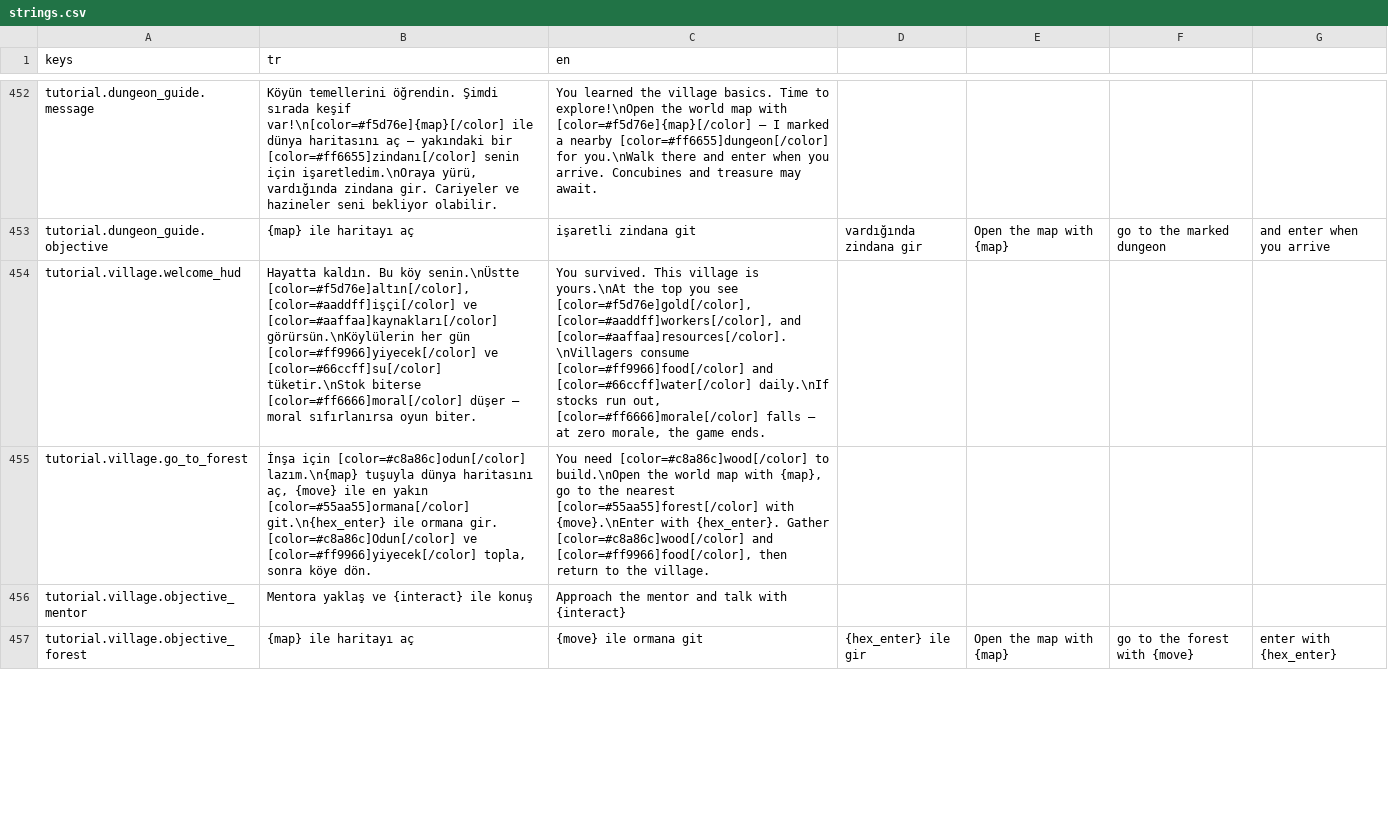
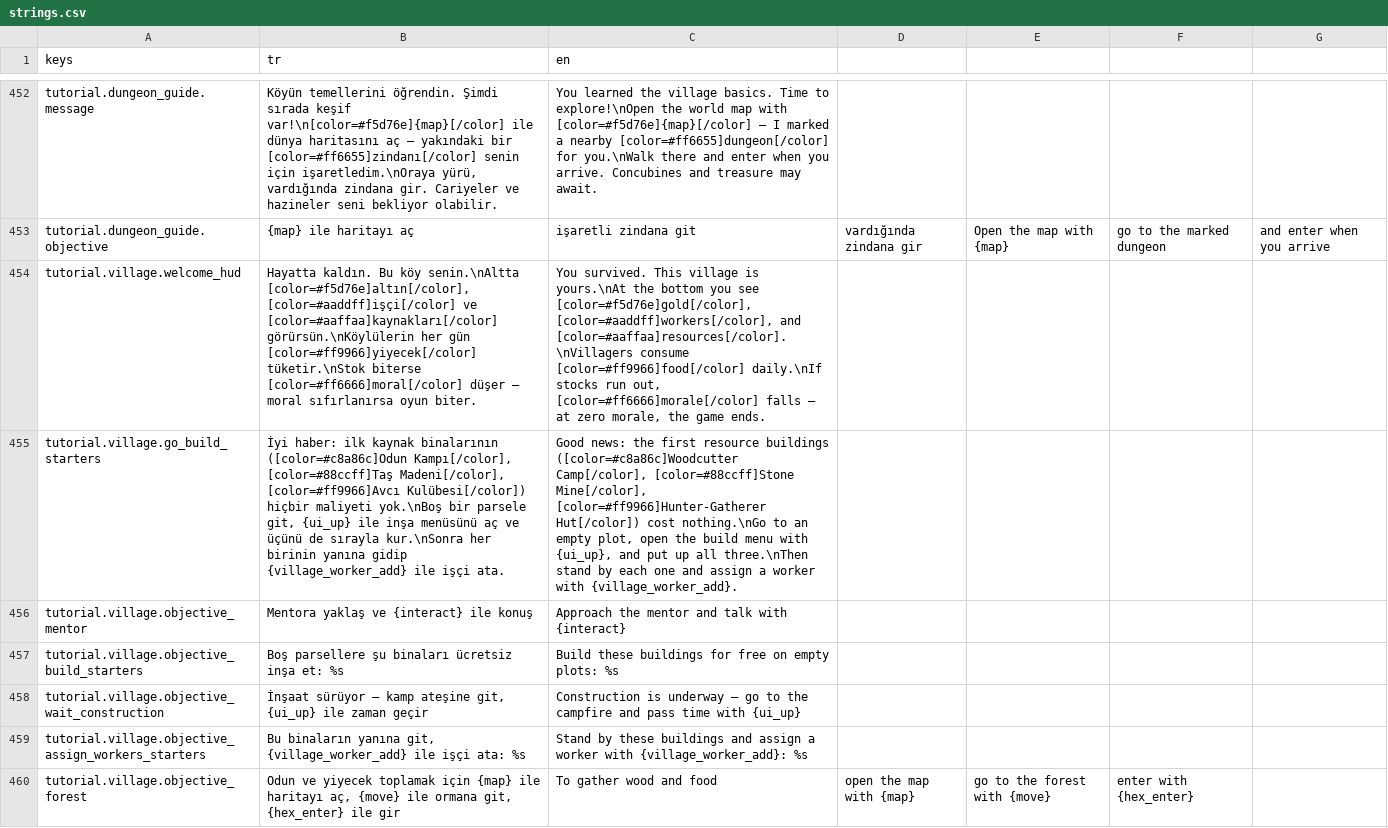
Before and after one commit to Darealgue/otto-man, a CSV file: otto-man/localization/strings.csv, drawn as a sheet; only a part is shown, gaps mark what is left out; removed rows and columns are numbered as before the commit, all else as after; the diff covers the shown part only; the diff names each change by its address in the sheet, - before the commit and + after, or states it on an @@ line.

Commit message:
UI düzenlemeleri, tutorial fix

```diff
--- a/otto-man/localization/strings.csv
+++ b/otto-man/localization/strings.csv
-B454 (tr): …Bu köy senin.\nÜstte [color=#f5d76e]altın[/color], [color=#aaddff]işçi[/color] ve [color=#aaffaa]kaynakları[/color] görürsün.\nKöylülerin her gün [color=#ff9966]yiyecek[/color] ve [color=#66ccff]su[/color] tüketir.\nStok biterse…
+B454 (tr): …Bu köy senin.\nAltta [color=#f5d76e]altın[/color], [color=#aaddff]işçi[/color] ve [color=#aaffaa]kaynakları[/color] görürsün.\nKöylülerin her gün [color=#ff9966]yiyecek[/color] tüketir.\nStok biterse…
-C454 (en): …yours.\nAt the top you see [color=#f5d76e]gold[/color], [color=#aaddff]workers[/color], and [color=#aaffaa]resources[/color].\nVillagers consume [color=#ff9966]food[/color] and [color=#66ccff]water[/color] daily.\nIf stocks…
+C454 (en): …yours.\nAt the bottom you see [color=#f5d76e]gold[/color], [color=#aaddff]workers[/color], and [color=#aaffaa]resources[/color].\nVillagers consume [color=#ff9966]food[/color] daily.\nIf stocks…
-row 455: tutorial.village.go_to_forest | İnşa için [color=#c8a86c]odun[/color] lazım.\n{map} tuşuyla dünya haritasını aç, {move} ile en yakın [color=#55aa55]ormana[/color] git.\n{hex_enter} ile ormana gir. [color=#c8a86c]Odun[/color] ve [color=#ff9966]yiyecek[/color] topla, sonra köye dön. | You need [color=#c8a86c]wood[/color] to build.\nOpen the world map with {map}, go to the nearest [color=#55aa55]forest[/color] with {move}.\nEnter with {hex_enter}. Gather [color=#c8a86c]wood[/color] and [color=#ff9966]food[/color], then return to the village.
+row 455: tutorial.village.go_build_starters | İyi haber: ilk kaynak binalarının ([color=#c8a86c]Odun Kampı[/color], [color=#88ccff]Taş Madeni[/color], [color=#ff9966]Avcı Kulübesi[/color]) hiçbir maliyeti yok.\nBoş bir parsele git, {ui_up} ile inşa menüsünü aç ve üçünü de sırayla kur.\nSonra her birinin yanına gidip {village_worker_add} ile işçi ata. | Good news: the first resource buildings ([color=#c8a86c]Woodcutter Camp[/color], [color=#88ccff]Stone Mine[/color], [color=#ff9966]Hunter-Gatherer Hut[/color]) cost nothing.\nGo to an empty plot, open the build menu with {ui_up}, and put up all three.\nThen stand by each one and assign a worker with {village_worker_add}.
+row 457: tutorial.village.objective_build_starters | Boş parsellere şu binaları ücretsiz inşa et: %s | Build these buildings for free on empty plots: %s
+row 458: tutorial.village.objective_wait_construction | İnşaat sürüyor — kamp ateşine git, {ui_up} ile zaman geçir | Construction is underway — go to the campfire and pass time with {ui_up}
+row 459: tutorial.village.objective_assign_workers_starters | Bu binaların yanına git, {village_worker_add} ile işçi ata: %s | Stand by these buildings and assign a worker with {village_worker_add}: %s
-B460 (tr): {map} ile haritayı aç
+B460 (tr): Odun ve yiyecek toplamak için {map} ile haritayı aç, {move} ile ormana git, {hex_enter} ile gir
-C460 (en): {move} ile ormana git
+C460 (en): To gather wood and food
-D460: {hex_enter} ile gir
+D460: open the map with {map}
-E460: Open the map with {map}
+E460: go to the forest with {move}
-F460: go to the forest with {move}
+F460: enter with {hex_enter}
-G460: enter with {hex_enter}
+G460: (empty)
```
Also changed, not shown: 2 added rows and 6 removed rows elsewhere in this file, 39 other files.
